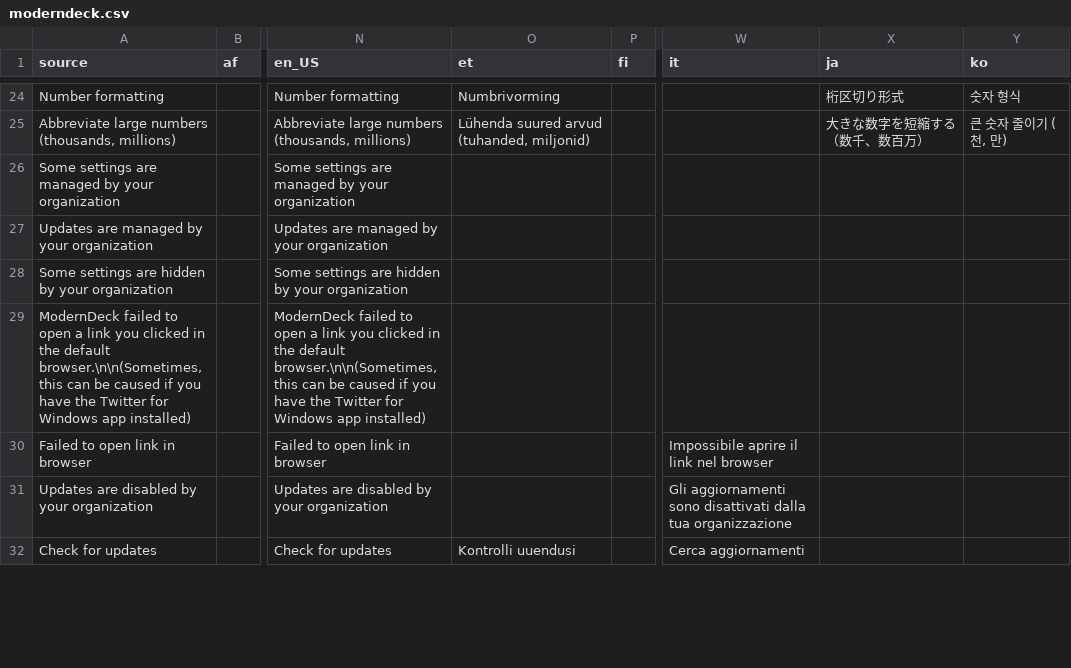
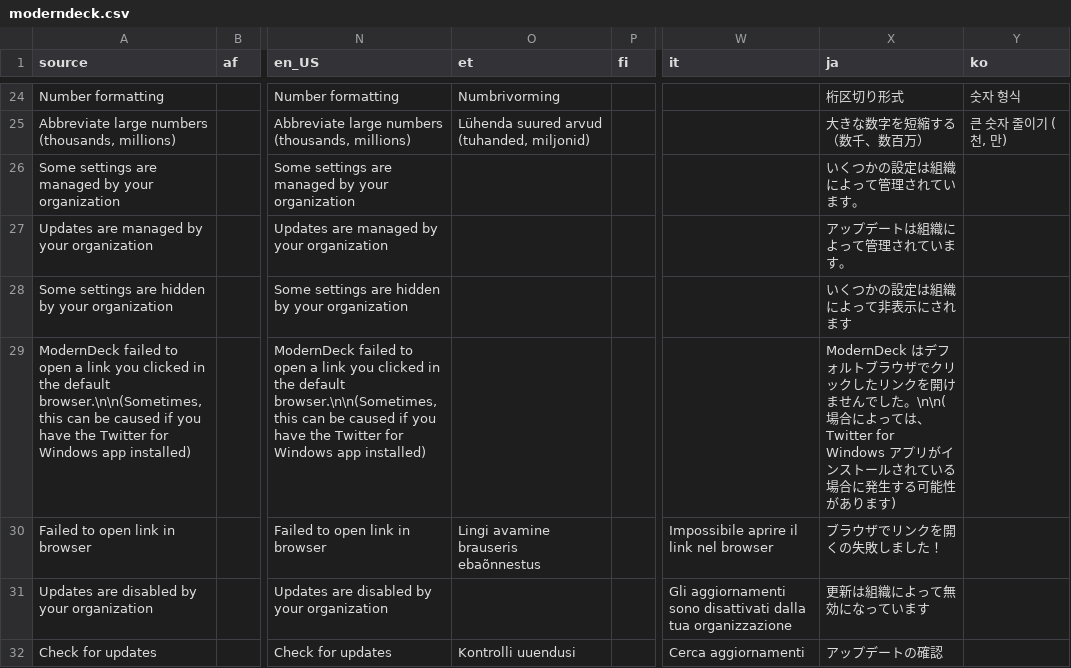
Before and after one commit to dangeredwolf/ModernDeck, a CSV file: moderndeck.csv, drawn as a sheet; only a part is shown, gaps mark what is left out; the diff covers the shown part only; the diff names each change by its address in the sheet, - before the commit and + after, or states it on an @@ line.

```diff
--- a/moderndeck.csv
+++ b/moderndeck.csv
-X26 (ja): (empty)
+X26 (ja): いくつかの設定は組織によって管理されています。
-X27 (ja): (empty)
+X27 (ja): アップデートは組織によって管理されています。
-X28 (ja): (empty)
+X28 (ja): いくつかの設定は組織によって非表示にされます
-X29 (ja): (empty)
+X29 (ja): ModernDeck はデフォルトブラウザでクリックしたリンクを開けませんでした。\n\n(場合によっては、Twitter for Windows アプリがインストールされている場合に発生する可能性があります)
-O30 (et): (empty)
+O30 (et): Lingi avamine brauseris ebaõnnestus
-X30 (ja): (empty)
+X30 (ja): ブラウザでリンクを開くの失敗しました！
-X31 (ja): (empty)
+X31 (ja): 更新は組織によって無効になっています
-X32 (ja): (empty)
+X32 (ja): アップデートの確認
```
Also changed, not shown: 2 added rows, 1 removed row and 45 edited cells elsewhere in this file, main.csv, 10 other files.
